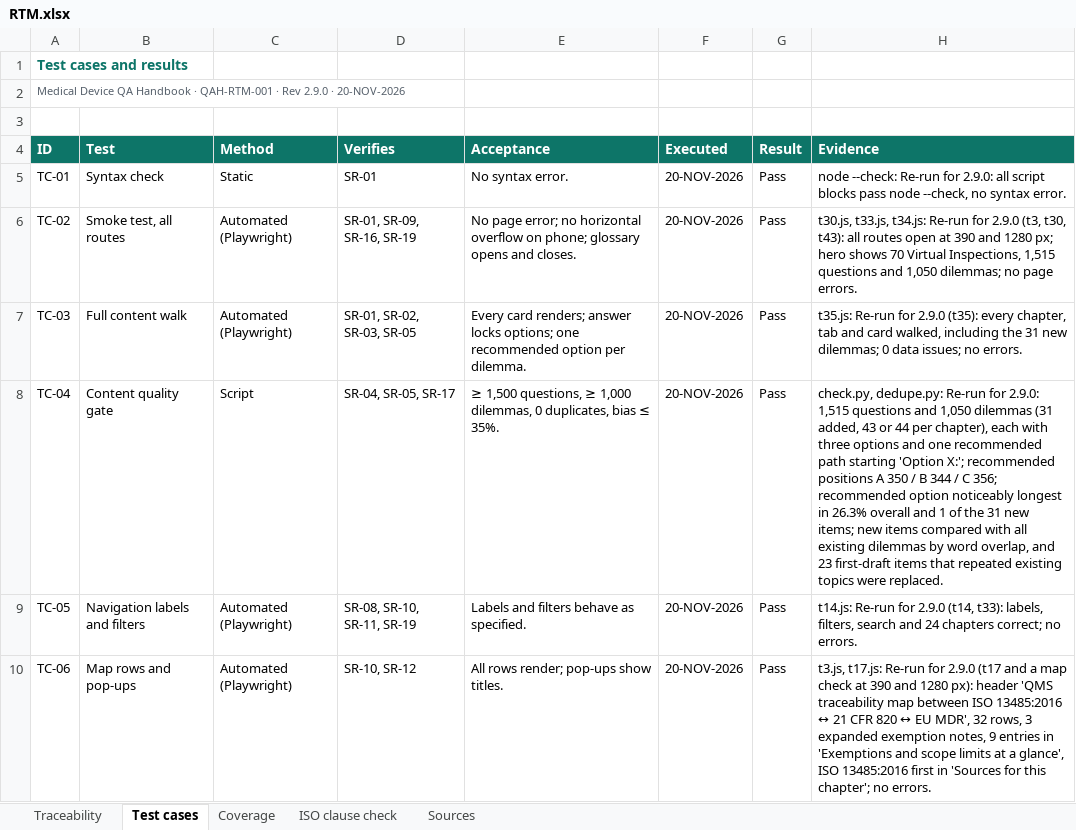
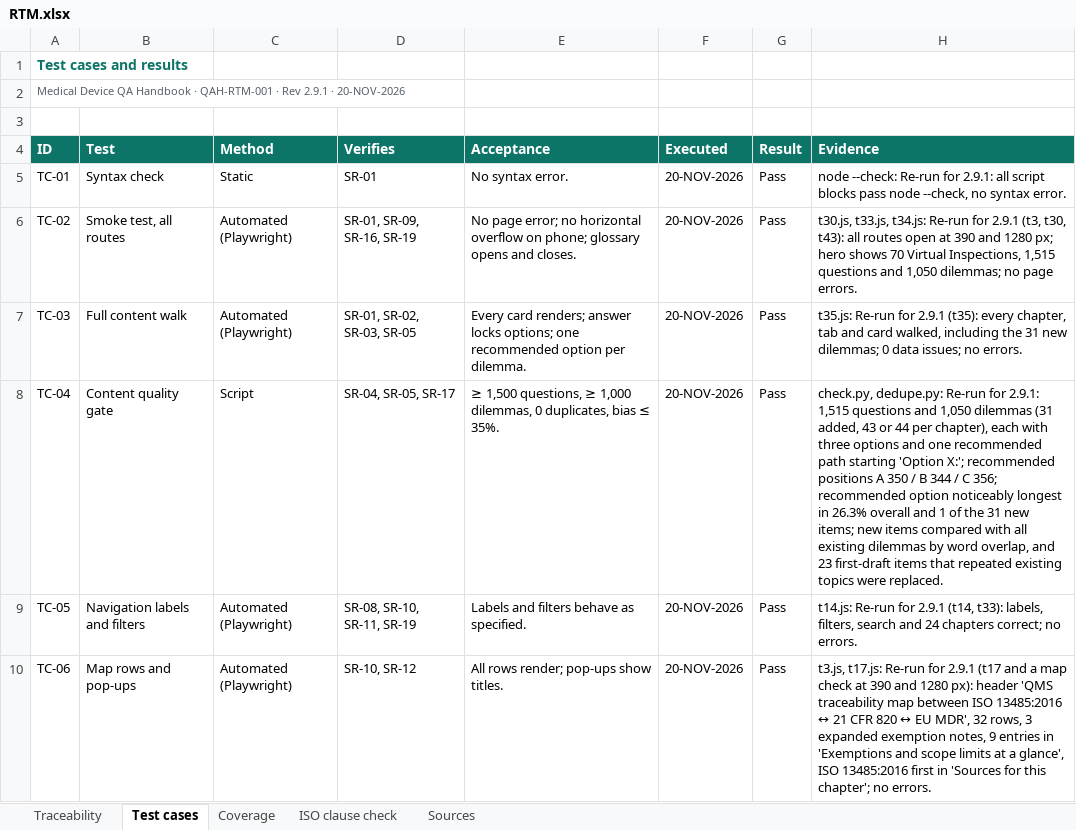
Before and after one commit to artisseri12asaf/qms-refresher, an Excel workbook: vv/RTM.xlsx, sheet Test cases, drawn as a sheet; only a part is shown; values as stored, in another font and other column widths than the file's, no borders; the diff covers the shown part only; the diff names each change by its address in the sheet, - before the commit and + after, or states it on an @@ line.

```diff
--- a/vv/RTM.xlsx (sheet Test cases)
+++ b/vv/RTM.xlsx (sheet Test cases)
-A2 (ID): …· Rev 2.9.0 · 20-NOV-2026
+A2 (ID): …· Rev 2.9.1 · 20-NOV-2026
-H5 (Evidence): …Re-run for 2.9.0: all script…
+H5 (Evidence): …Re-run for 2.9.1: all script…
-H6 (Evidence): …Re-run for 2.9.0 (t3, t30,…
+H6 (Evidence): …Re-run for 2.9.1 (t3, t30,…
-H7 (Evidence): …Re-run for 2.9.0 (t35): every…
+H7 (Evidence): …Re-run for 2.9.1 (t35): every…
-H8 (Evidence): …Re-run for 2.9.0: 1,515 questions…
+H8 (Evidence): …Re-run for 2.9.1: 1,515 questions…
-H9 (Evidence): …Re-run for 2.9.0 (t14, t33):…
+H9 (Evidence): …Re-run for 2.9.1 (t14, t33):…
-H10 (Evidence): …Re-run for 2.9.0 (t17 and…
+H10 (Evidence): …Re-run for 2.9.1 (t17 and…
```
Also changed, not shown: 20 edited cells elsewhere in this sheet, sheet Coverage, sheet Sources, sheet ISO clause check, sheet Traceability, 15 other files.
